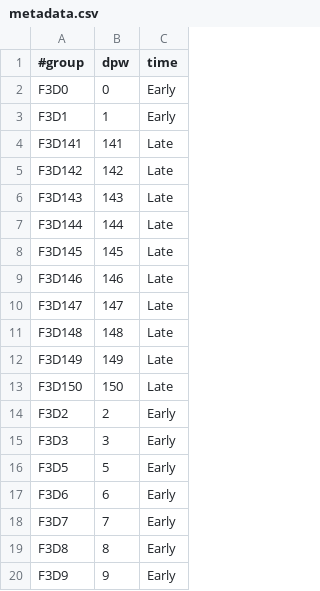
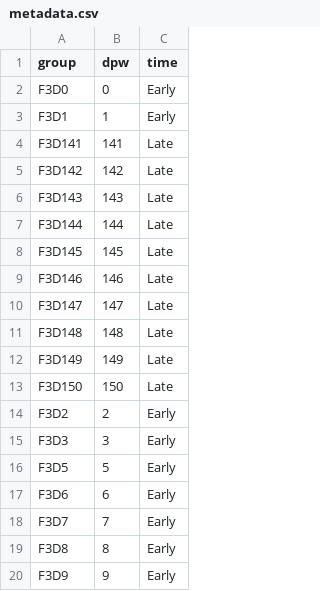
Before and after one commit to igrorp/desafio_neo, a CSV file: arquivos-de-apoio/tables/metadata.csv, drawn as a sheet.

```diff
--- a/arquivos-de-apoio/tables/metadata.csv
+++ b/arquivos-de-apoio/tables/metadata.csv
@@ -1,2 +1,2 @@
-#group	dpw	time
+group	dpw	time
 F3D0	0	Early
```
Also changed, not shown: arquivos-de-apoio/tables/otu_table_tax_amostras.tsv, arquivos-de-apoio/tables/tax_table_amostras.tsv, 9 other files.
